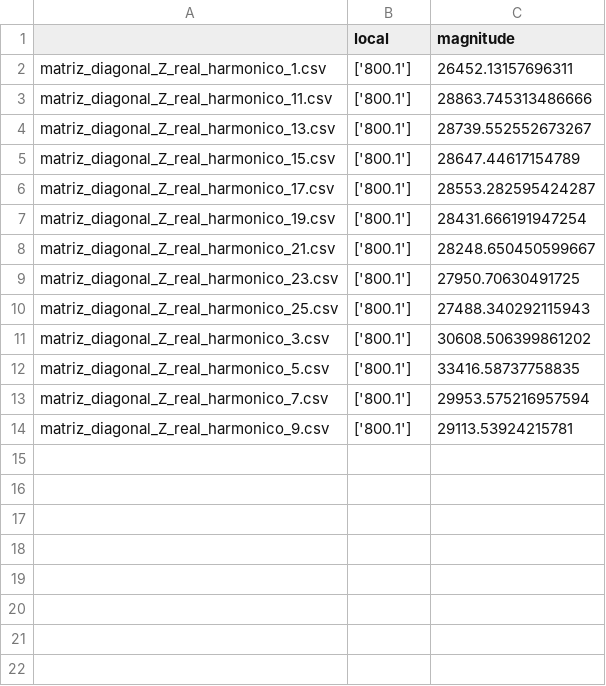
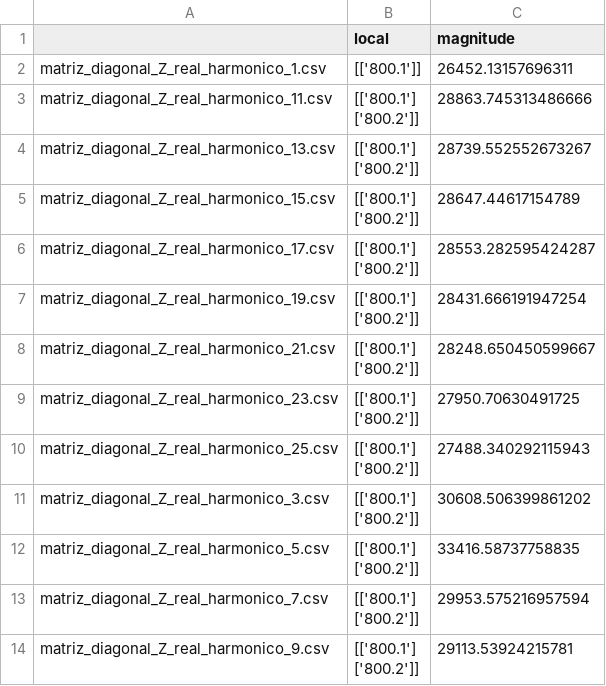
Before and after one commit to alfa-m/analise-modal-python, a CSV file: modos_criticos.csv, drawn as a sheet.

Commit message:
salvo todos os nós que alcançaram o valor do modo crítico

```diff
--- a/modos_criticos.csv
+++ b/modos_criticos.csv
@@ -1,14 +1,26 @@
 ,local,magnitude
-matriz_diagonal_Z_real_harmonico_1.csv,['800.1'],26452.13157696311
-matriz_diagonal_Z_real_harmonico_11.csv,['800.1'],28863.745313486666
-matriz_diagonal_Z_real_harmonico_13.csv,['800.1'],28739.552552673267
-matriz_diagonal_Z_real_harmonico_15.csv,['800.1'],28647.44617154789
-matriz_diagonal_Z_real_harmonico_17.csv,['800.1'],28553.282595424287
-matriz_diagonal_Z_real_harmonico_19.csv,['800.1'],28431.666191947254
-matriz_diagonal_Z_real_harmonico_21.csv,['800.1'],28248.650450599667
-matriz_diagonal_Z_real_harmonico_23.csv,['800.1'],27950.70630491725
-matriz_diagonal_Z_real_harmonico_25.csv,['800.1'],27488.340292115943
-matriz_diagonal_Z_real_harmonico_3.csv,['800.1'],30608.506399861202
-matriz_diagonal_Z_real_harmonico_5.csv,['800.1'],33416.58737758835
-matriz_diagonal_Z_real_harmonico_7.csv,['800.1'],29953.575216957594
-matriz_diagonal_Z_real_harmonico_9.csv,['800.1'],29113.53924215781
+matriz_diagonal_Z_real_harmonico_1.csv,[['800.1']],26452.13157696311
+matriz_diagonal_Z_real_harmonico_11.csv,"[['800.1']
+ ['800.2']]",28863.745313486666
+matriz_diagonal_Z_real_harmonico_13.csv,"[['800.1']
+ ['800.2']]",28739.552552673267
+matriz_diagonal_Z_real_harmonico_15.csv,"[['800.1']
+ ['800.2']]",28647.44617154789
+matriz_diagonal_Z_real_harmonico_17.csv,"[['800.1']
+ ['800.2']]",28553.282595424287
+matriz_diagonal_Z_real_harmonico_19.csv,"[['800.1']
+ ['800.2']]",28431.666191947254
+matriz_diagonal_Z_real_harmonico_21.csv,"[['800.1']
+ ['800.2']]",28248.650450599667
+matriz_diagonal_Z_real_harmonico_23.csv,"[['800.1']
+ ['800.2']]",27950.70630491725
+matriz_diagonal_Z_real_harmonico_25.csv,"[['800.1']
+ ['800.2']]",27488.340292115943
+matriz_diagonal_Z_real_harmonico_3.csv,"[['800.1']
+ ['800.2']]",30608.506399861202
+matriz_diagonal_Z_real_harmonico_5.csv,"[['800.1']
+ ['800.2']]",33416.58737758835
+matriz_diagonal_Z_real_harmonico_7.csv,"[['800.1']
+ ['800.2']]",29953.575216957594
+matriz_diagonal_Z_real_harmonico_9.csv,"[['800.1']
+ ['800.2']]",29113.53924215781
```
Also changed, not shown: 1 other file.
